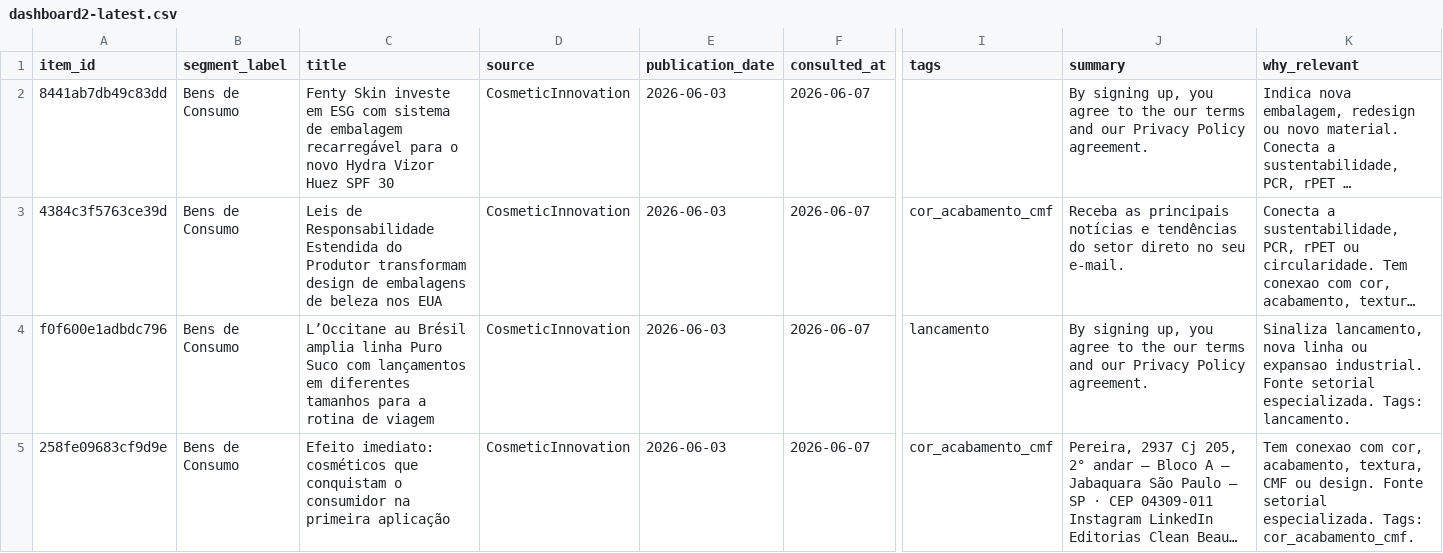
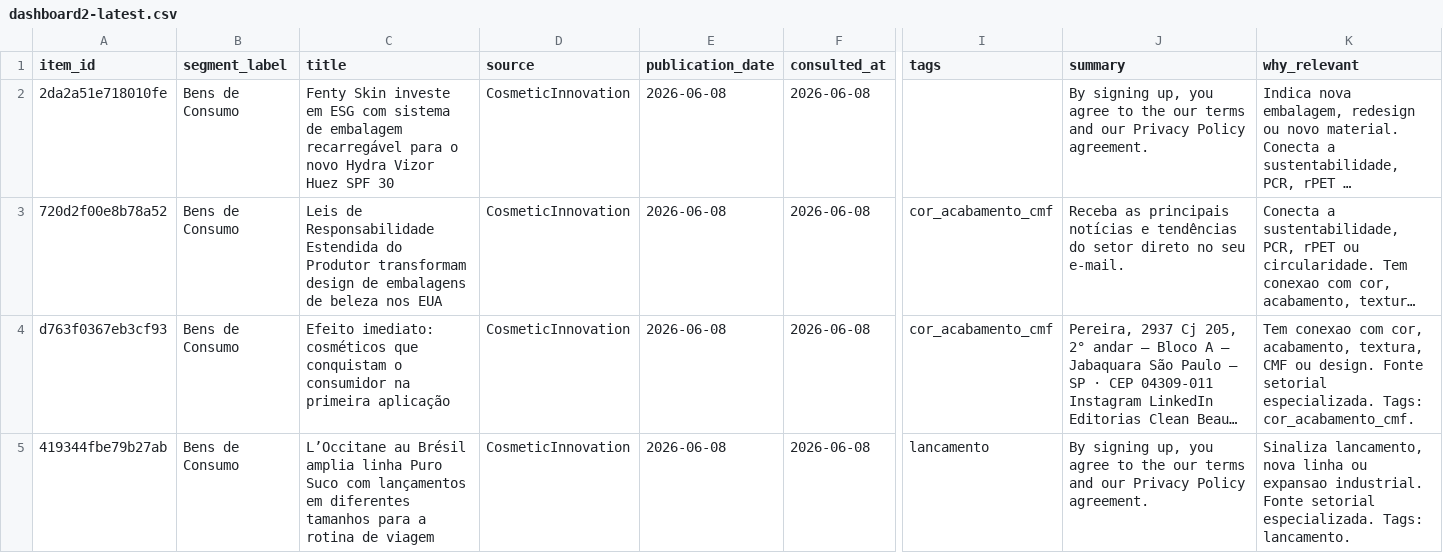
Before and after one commit to deiwesorloski2023-collab/Radar-de-mercados, a CSV file: dist/exports/dashboard2-latest.csv, drawn as a sheet; only a part is shown, gaps mark what is left out; long unchanged cells end in …; removed rows and columns are numbered as before the commit, all else as after; rows hold the shown columns only; the diff names each change by its address in the sheet, - before the commit and + after, or states it on an @@ line.

```diff
--- a/dist/exports/dashboard2-latest.csv
+++ b/dist/exports/dashboard2-latest.csv
-A2 (item_id): 8441ab7db49c83dd
+A2 (item_id): 2da2a51e718010fe
-E2:E3 (publication_date): 2026-06-03
+E2:E3 (publication_date): 2026-06-08
-F2:F3 (consulted_at): 2026-06-07
+F2:F3 (consulted_at): 2026-06-08
-A3 (item_id): 4384c3f5763ce39d
+A3 (item_id): 720d2f00e8b78a52
-row 4: f0f600e1adbdc796 | Bens de Consumo | L’Occitane au Brésil amplia linha Puro Suco com lançamentos em diferentes tamanhos para a rotina de viagem | CosmeticInnovation | 2026-06-03 | 2026-06-07 | lancamento | By signing up, you agree to the our terms and our Privacy Policy agreement. | Sinaliza lancamento, nova linha ou expansao industrial. Fonte setorial especializada. Tags: lancamento.
-A4 (item_id): 258fe09683cf9d9e
+A4 (item_id): d763f0367eb3cf93
-E4 (publication_date): 2026-06-03
+E4 (publication_date): 2026-06-08
-F4 (consulted_at): 2026-06-07
+F4 (consulted_at): 2026-06-08
+row 5: 419344fbe79b27ab | Bens de Consumo | L’Occitane au Brésil amplia linha Puro Suco com lançamentos em diferentes tamanhos para a rotina de viagem | CosmeticInnovation | 2026-06-08 | 2026-06-08 | lancamento | By signing up, you agree to the our terms and our Privacy Policy agreement. | Sinaliza lancamento, nova linha ou expansao industrial. Fonte setorial especializada. Tags: lancamento.
```
Also changed, not shown: public/exports/dashboard2-latest.csv, 7 other files.
